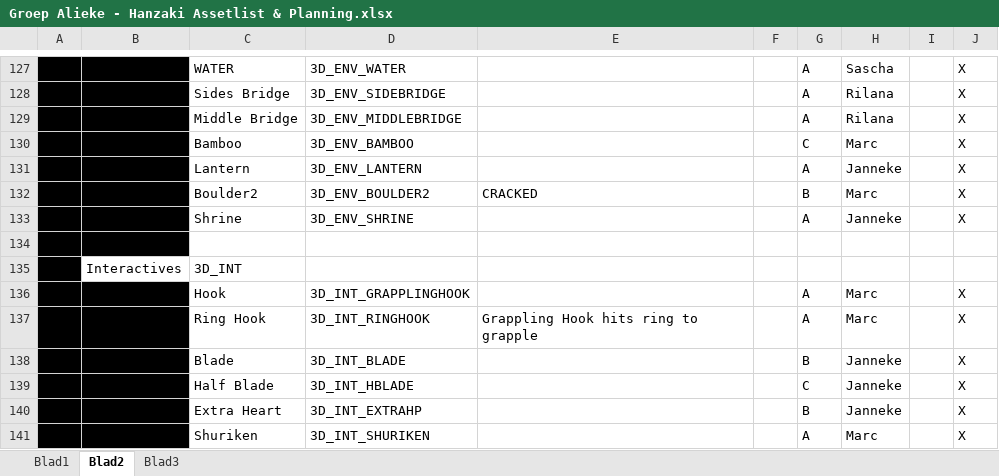
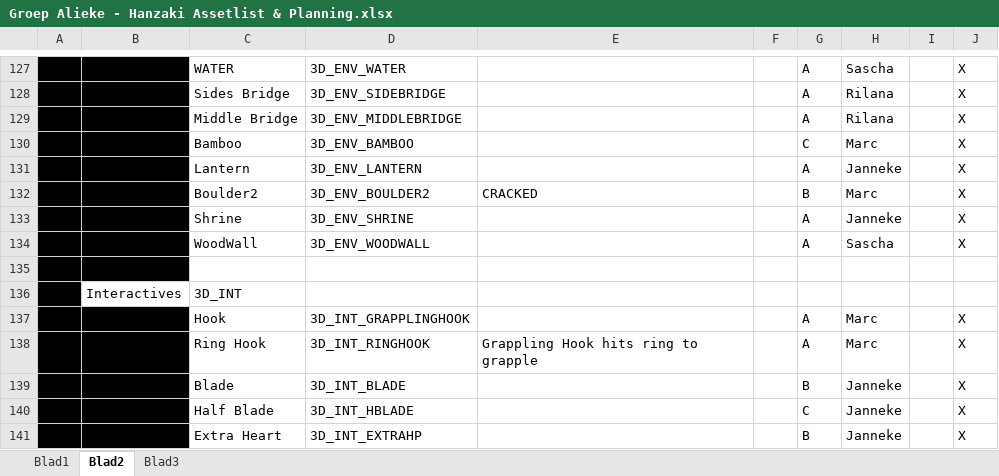
Before and after one commit to happy30/KoolKappaKlan, an Excel workbook: Concept/Documentation/Groep Alieke - Hanzaki Assetlist & Planning.xlsx, sheet Blad2, drawn as a sheet; only a part is shown, gaps mark what is left out; the shorter side is filled out with more unchanged rows; values as stored, in another font and other column widths than the file's, no borders; the diff names each change by its address in the sheet, - before the commit and + after, or states it on an @@ line.

Commit message:
Updated Planning

```diff
--- a/Concept/Documentation/Groep Alieke - Hanzaki Assetlist & Planning.xlsx (sheet Blad2)
+++ b/Concept/Documentation/Groep Alieke - Hanzaki Assetlist & Planning.xlsx (sheet Blad2)
+row 134:  |  | WoodWall | 3D_ENV_WOODWALL |  |  | A | Sascha |  | X
```
Also changed, not shown: sheet Blad3.
